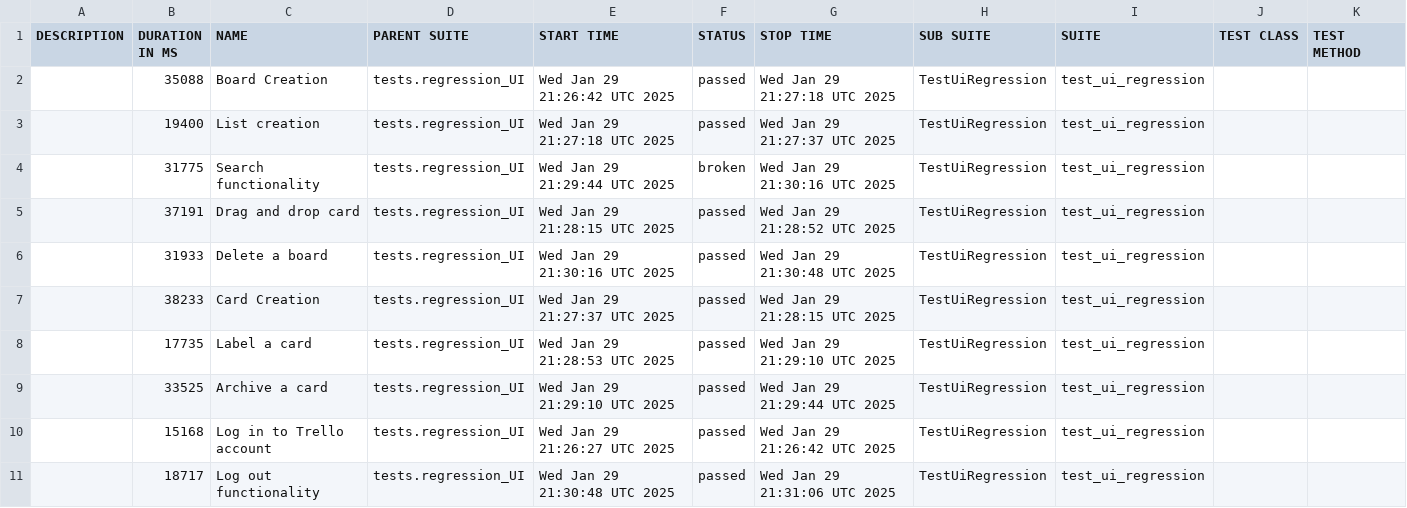
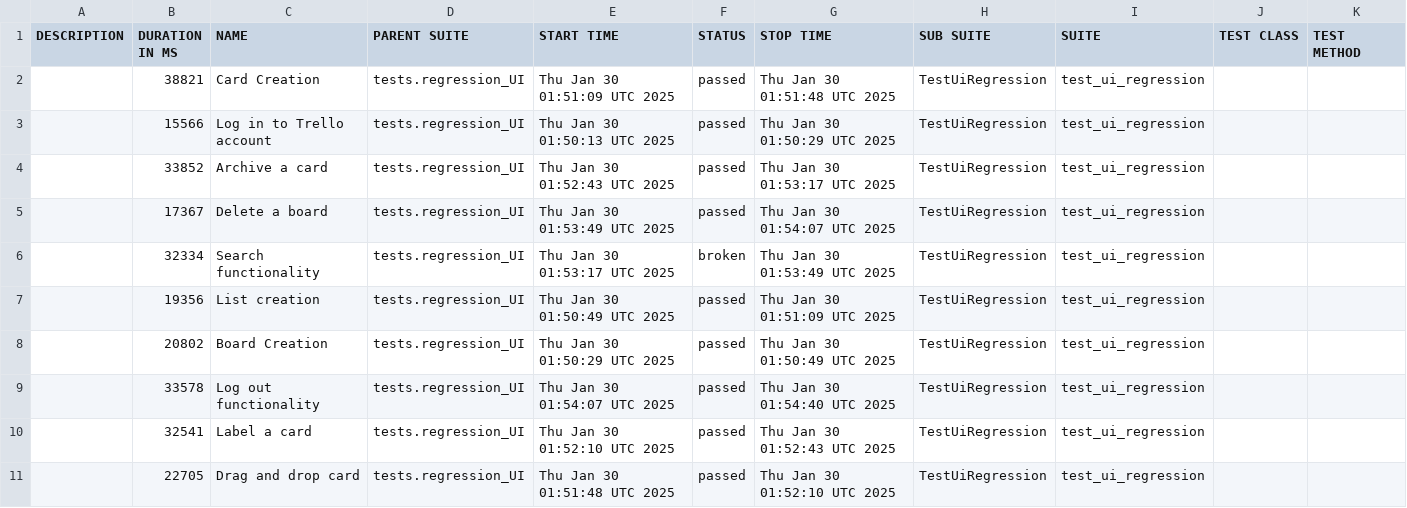
Before and after one commit to vkqapro/pythonPlaywright, a CSV file: data/suites.csv, drawn as a sheet.

```diff
--- a/data/suites.csv
+++ b/data/suites.csv
@@ -1,11 +1,11 @@
 "DESCRIPTION","DURATION IN MS","NAME","PARENT SUITE","START TIME","STATUS","STOP TIME","SUB SUITE","SUITE","TEST CLASS","TEST METHOD"
-"","35088","Board Creation","tests.regression_UI","Wed Jan 29 21:26:42 UTC 2025","passed","Wed Jan 29 21:27:18 UTC 2025","TestUiRegression","test_ui_regression","",""
-"","19400","List creation","tests.regression_UI","Wed Jan 29 21:27:18 UTC 2025","passed","Wed Jan 29 21:27:37 UTC 2025","TestUiRegression","test_ui_regression","",""
-"","31775","Search functionality","tests.regression_UI","Wed Jan 29 21:29:44 UTC 2025","broken","Wed Jan 29 21:30:16 UTC 2025","TestUiRegression","test_ui_regression","",""
-"","37191","Drag and drop card","tests.regression_UI","Wed Jan 29 21:28:15 UTC 2025","passed","Wed Jan 29 21:28:52 UTC 2025","TestUiRegression","test_ui_regression","",""
-"","31933","Delete a board","tests.regression_UI","Wed Jan 29 21:30:16 UTC 2025","passed","Wed Jan 29 21:30:48 UTC 2025","TestUiRegression","test_ui_regression","",""
-"","38233","Card Creation","tests.regression_UI","Wed Jan 29 21:27:37 UTC 2025","passed","Wed Jan 29 21:28:15 UTC 2025","TestUiRegression","test_ui_regression","",""
-"","17735","Label a card","tests.regression_UI","Wed Jan 29 21:28:53 UTC 2025","passed","Wed Jan 29 21:29:10 UTC 2025","TestUiRegression","test_ui_regression","",""
-"","33525","Archive a card","tests.regression_UI","Wed Jan 29 21:29:10 UTC 2025","passed","Wed Jan 29 21:29:44 UTC 2025","TestUiRegression","test_ui_regression","",""
-"","15168","Log in to Trello account","tests.regression_UI","Wed Jan 29 21:26:27 UTC 2025","passed","Wed Jan 29 21:26:42 UTC 2025","TestUiRegression","test_ui_regression","",""
-"","18717","Log out functionality","tests.regression_UI","Wed Jan 29 21:30:48 UTC 2025","passed","Wed Jan 29 21:31:06 UTC 2025","TestUiRegression","test_ui_regression","",""
+"","38821","Card Creation","tests.regression_UI","Thu Jan 30 01:51:09 UTC 2025","passed","Thu Jan 30 01:51:48 UTC 2025","TestUiRegression","test_ui_regression","",""
+"","15566","Log in to Trello account","tests.regression_UI","Thu Jan 30 01:50:13 UTC 2025","passed","Thu Jan 30 01:50:29 UTC 2025","TestUiRegression","test_ui_regression","",""
+"","33852","Archive a card","tests.regression_UI","Thu Jan 30 01:52:43 UTC 2025","passed","Thu Jan 30 01:53:17 UTC 2025","TestUiRegression","test_ui_regression","",""
+"","17367","Delete a board","tests.regression_UI","Thu Jan 30 01:53:49 UTC 2025","passed","Thu Jan 30 01:54:07 UTC 2025","TestUiRegression","test_ui_regression","",""
+"","32334","Search functionality","tests.regression_UI","Thu Jan 30 01:53:17 UTC 2025","broken","Thu Jan 30 01:53:49 UTC 2025","TestUiRegression","test_ui_regression","",""
+"","19356","List creation","tests.regression_UI","Thu Jan 30 01:50:49 UTC 2025","passed","Thu Jan 30 01:51:09 UTC 2025","TestUiRegression","test_ui_regression","",""
+"","20802","Board Creation","tests.regression_UI","Thu Jan 30 01:50:29 UTC 2025","passed","Thu Jan 30 01:50:49 UTC 2025","TestUiRegression","test_ui_regression","",""
+"","33578","Log out functionality","tests.regression_UI","Thu Jan 30 01:54:07 UTC 2025","passed","Thu Jan 30 01:54:40 UTC 2025","TestUiRegression","test_ui_regression","",""
+"","32541","Label a card","tests.regression_UI","Thu Jan 30 01:52:10 UTC 2025","passed","Thu Jan 30 01:52:43 UTC 2025","TestUiRegression","test_ui_regression","",""
+"","22705","Drag and drop card","tests.regression_UI","Thu Jan 30 01:51:48 UTC 2025","passed","Thu Jan 30 01:52:10 UTC 2025","TestUiRegression","test_ui_regression","",""
```
Also changed, not shown: 52 other files.
